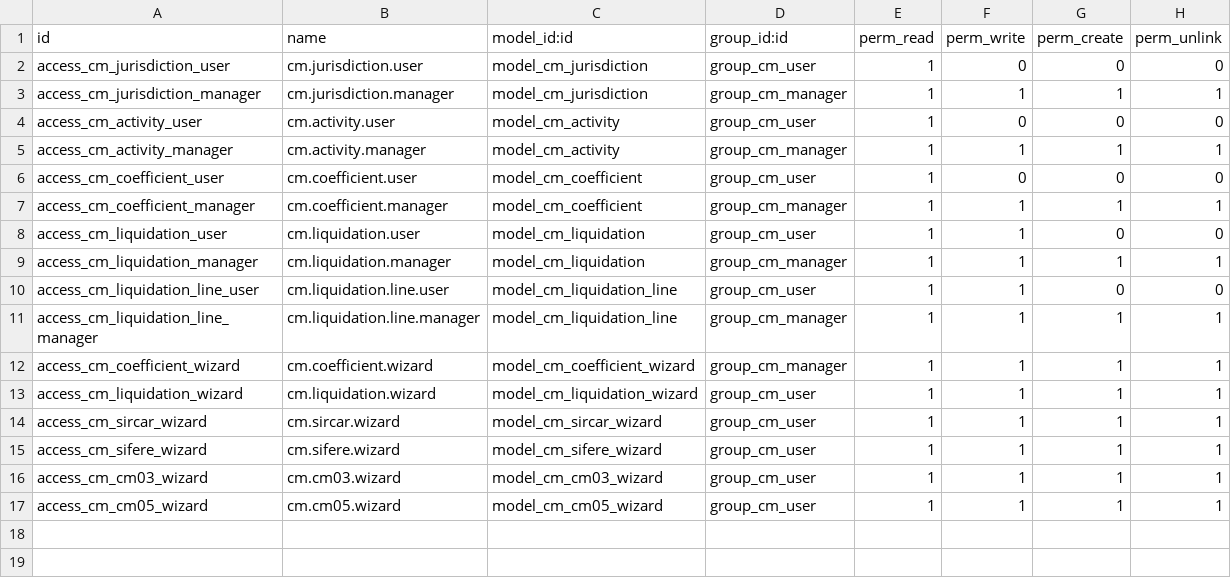
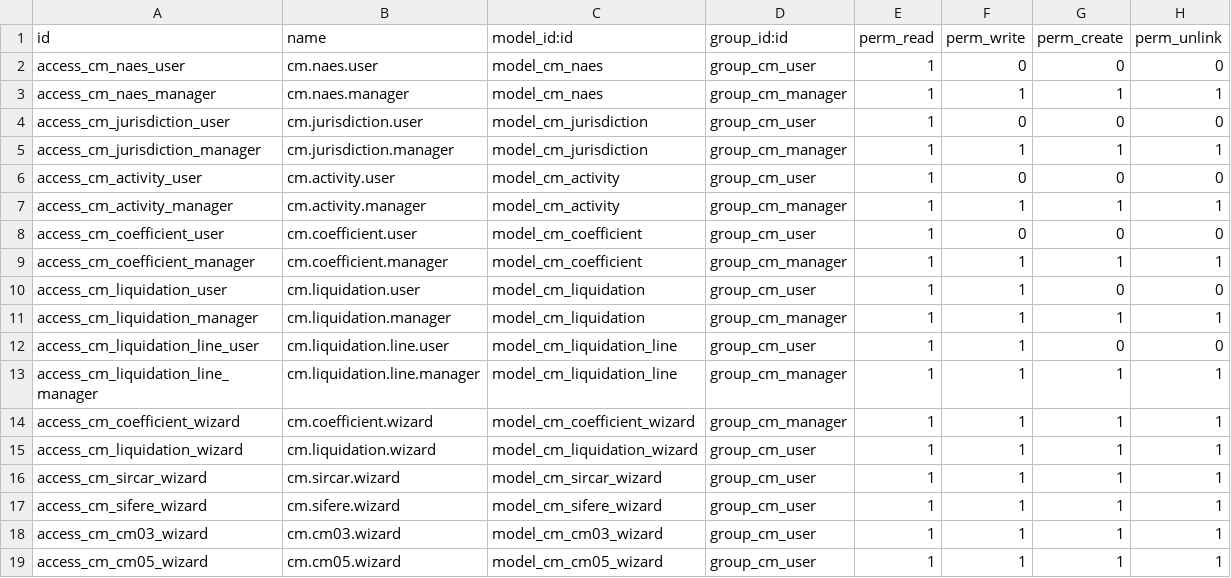
Before and after one commit to GuvensConsultora/surtecnica_cm, a CSV file: security/ir.model.access.csv, drawn as a sheet.

```diff
--- a/security/ir.model.access.csv
+++ b/security/ir.model.access.csv
@@ -1,2 +1,4 @@
 id,name,model_id:id,group_id:id,perm_read,perm_write,perm_create,perm_unlink
+access_cm_naes_user,cm.naes.user,model_cm_naes,group_cm_user,1,0,0,0
+access_cm_naes_manager,cm.naes.manager,model_cm_naes,group_cm_manager,1,1,1,1
 access_cm_jurisdiction_user,cm.jurisdiction.user,model_cm_jurisdiction,group_cm_user,1,0,0,0
```
Also changed, not shown: 9 other files.
